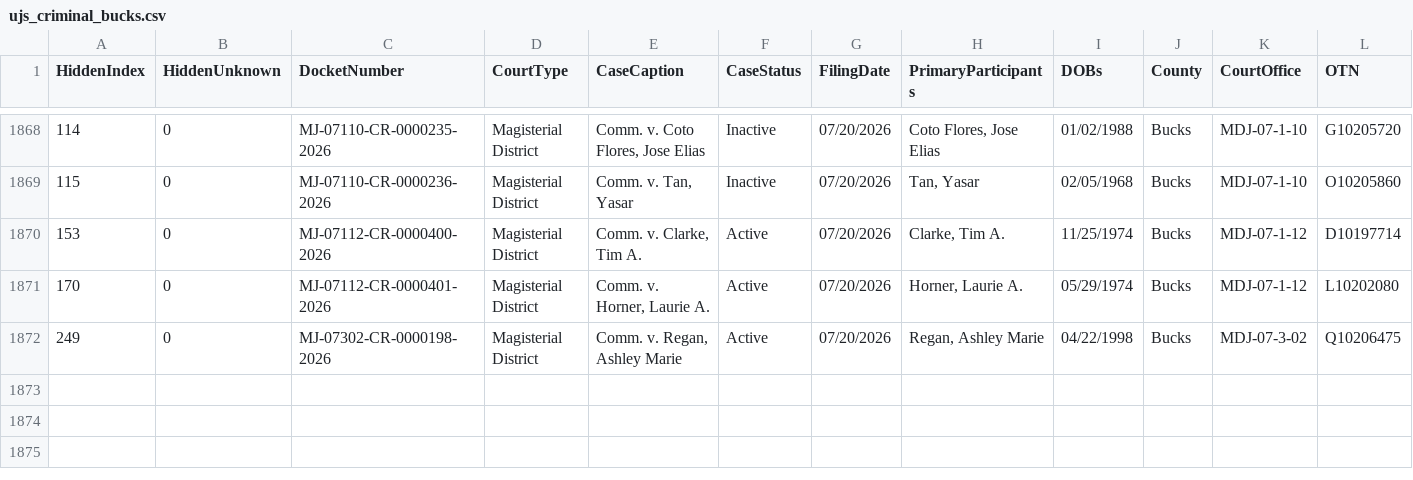
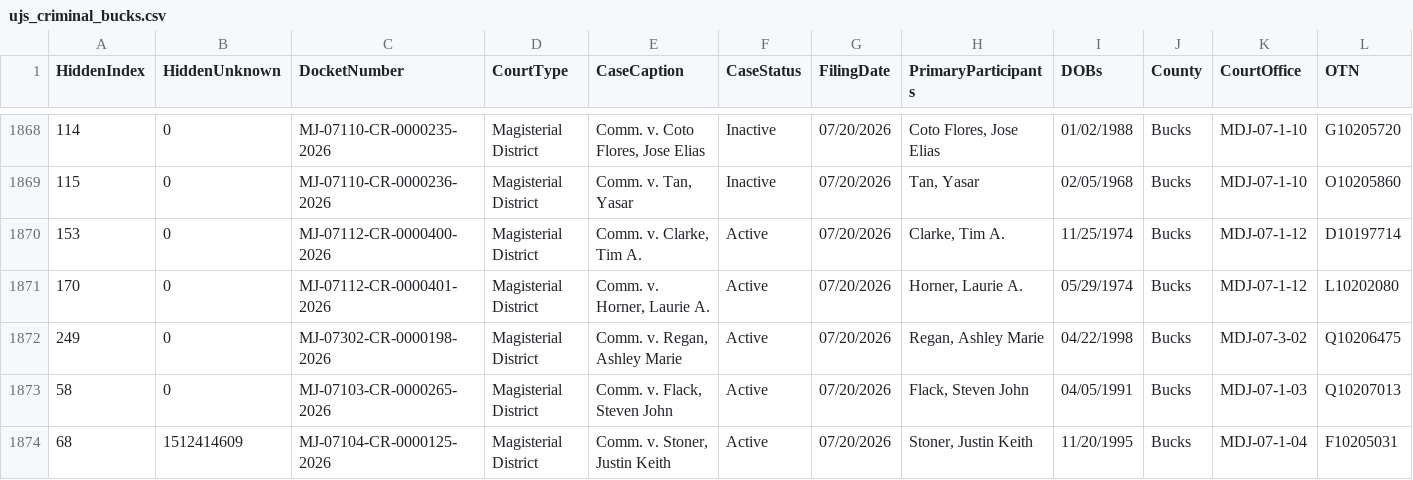
Before and after one commit to CUlleryUSATRepos/BucksCriminalUJSScrapeRepo, a CSV file: ujs_criminal_bucks.csv, drawn as a sheet; only a part is shown, gaps mark what is left out; rows hold the shown columns only; the diff names each change by its address in the sheet, - before the commit and + after, or states it on an @@ line.

```diff
--- a/ujs_criminal_bucks.csv
+++ b/ujs_criminal_bucks.csv
+row 1873: 58 | 0 | MJ-07103-CR-0000265-2026 | Magisterial District | Comm. v. Flack, Steven John | Active | 07/20/2026 | Flack, Steven John | 04/05/1991 | Bucks | MDJ-07-1-03 | Q10207013
+row 1874: 68 | 1512414609 | MJ-07104-CR-0000125-2026 | Magisterial District | Comm. v. Stoner, Justin Keith | Active | 07/20/2026 | Stoner, Justin Keith | 11/20/1995 | Bucks | MDJ-07-1-04 | F10205031
```
Also changed, not shown: docs/data/ujs_criminal_bucks.csv.
